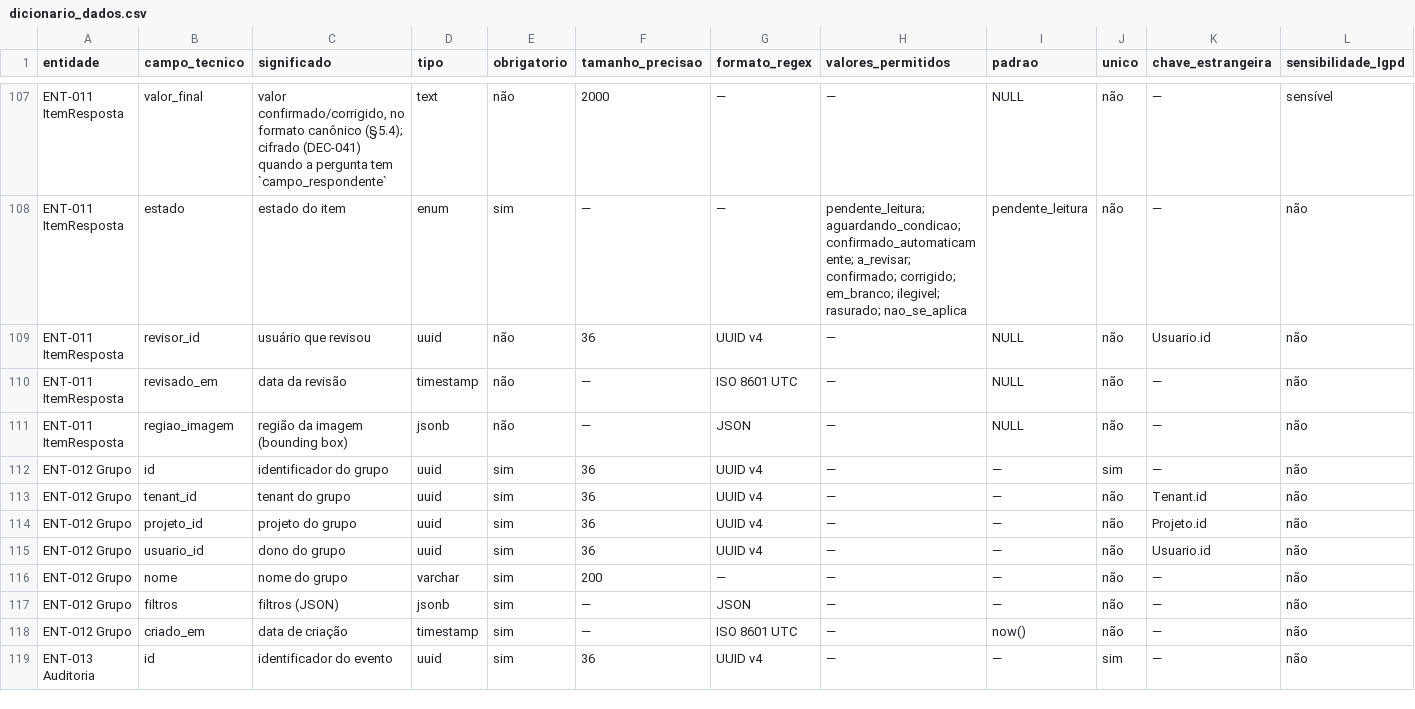
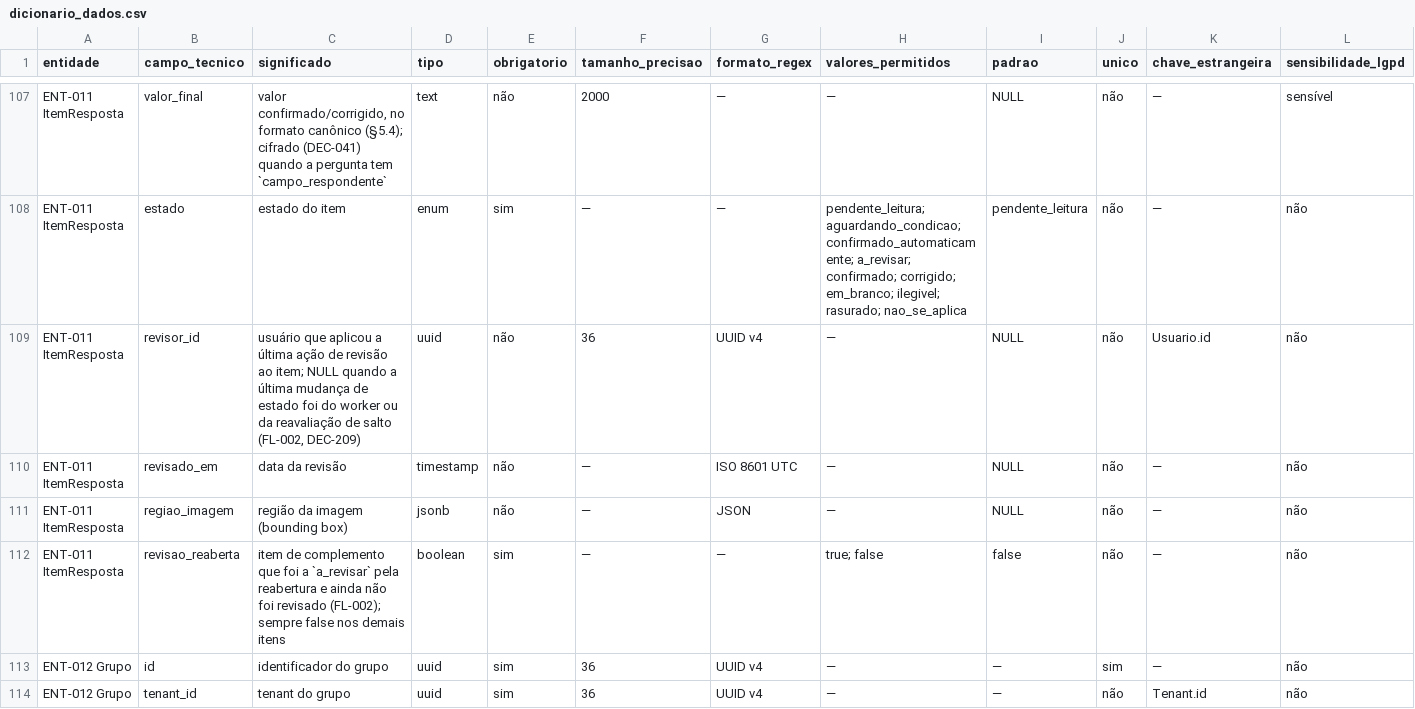
Before and after one commit to carlosyano/MinhaPesquisa, a CSV file: registros/dicionario_dados.csv, drawn as a sheet; only a part is shown, gaps mark what is left out; the shorter side is filled out with more unchanged rows.

```diff
--- a/registros/dicionario_dados.csv
+++ b/registros/dicionario_dados.csv
@@ -108,5 +108,6 @@ ENT-011 ItemResposta,valor_final,"valor confirmado/corrigido, no formato canôni
 ENT-011 ItemResposta,estado,estado do item,enum,sim,—,—,pendente_leitura; aguardando_condicao; confirmado_automaticamente; a_revisar; confirmado; corrigido; em_branco; ilegivel; rasurado; nao_se_aplica,pendente_leitura,não,—,não
-ENT-011 ItemResposta,revisor_id,usuário que revisou,uuid,não,36,UUID v4,—,NULL,não,Usuario.id,não
+ENT-011 ItemResposta,revisor_id,"usuário que aplicou a última ação de revisão ao item; NULL quando a última mudança de estado foi do worker ou da reavaliação de salto (FL-002, DEC-209)",uuid,não,36,UUID v4,—,NULL,não,Usuario.id,não
 ENT-011 ItemResposta,revisado_em,data da revisão,timestamp,não,—,ISO 8601 UTC,—,NULL,não,—,não
 ENT-011 ItemResposta,regiao_imagem,região da imagem (bounding box),jsonb,não,—,JSON,—,NULL,não,—,não
+ENT-011 ItemResposta,revisao_reaberta,item de complemento que foi a `a_revisar` pela reabertura e ainda não foi revisado (FL-002); sempre false nos demais itens,boolean,sim,—,—,true; false,false,não,—,não
 ENT-012 Grupo,id,identificador do grupo,uuid,sim,36,UUID v4,—,—,sim,—,não
```
Also changed, not shown: registros/catalogo_erros.csv, registros/controle_mudancas.csv, 8 other files.
